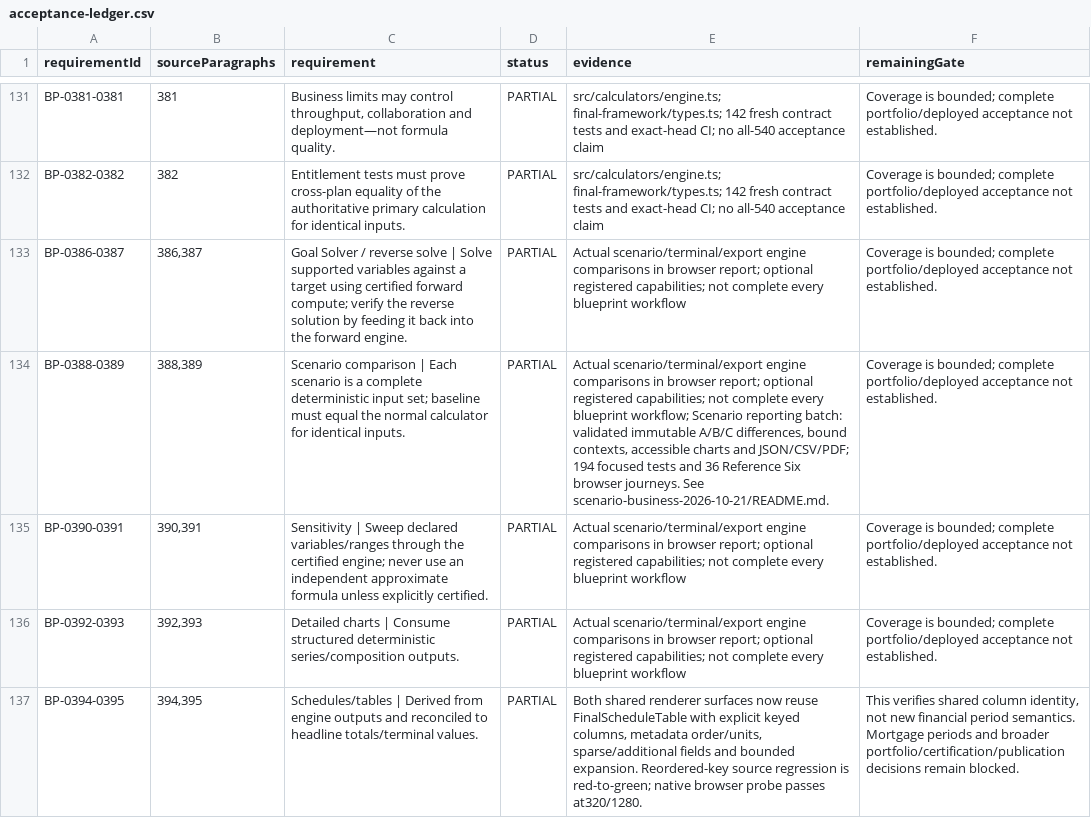
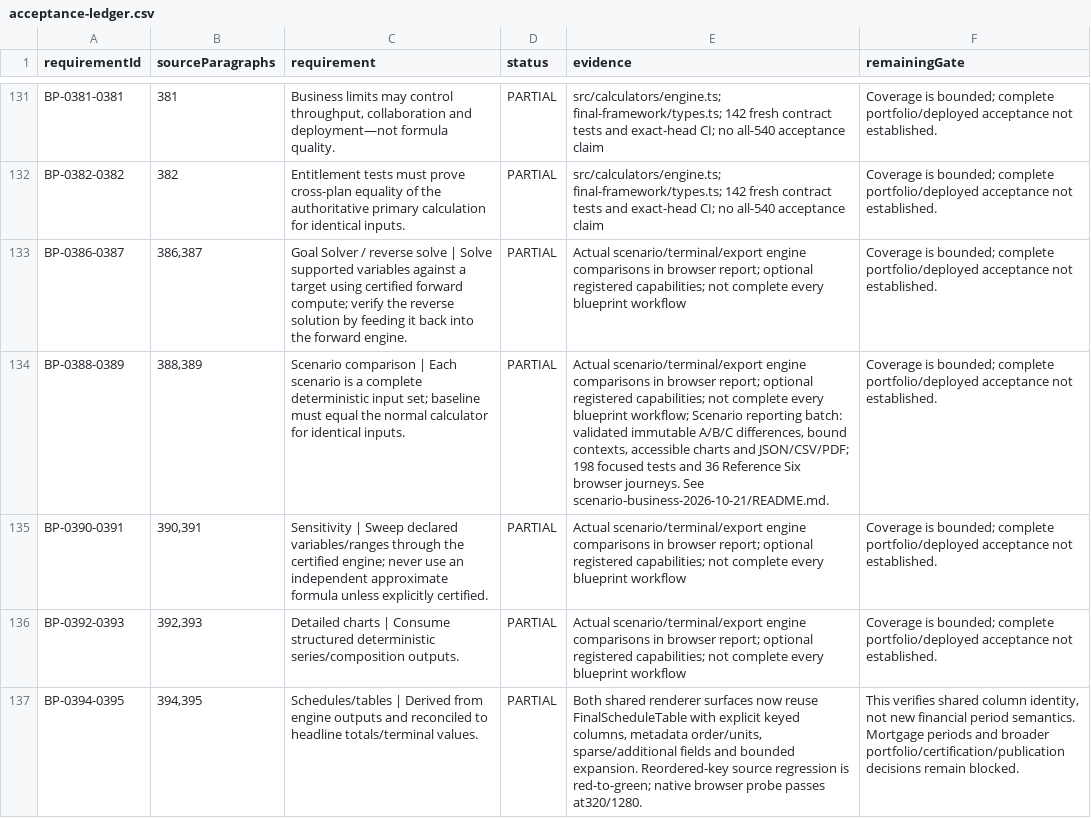
Before and after one commit to subvicco12/calcumint.com, a CSV file: docs/audits/final-acceptance-p0-2026-10-21/acceptance-ledger.csv, drawn as a sheet; only a part is shown, gaps mark what is left out; the diff covers the shown part only; the diff names each change by its address in the sheet, - before the commit and + after, or states it on an @@ line.

```diff
--- a/docs/audits/final-acceptance-p0-2026-10-21/acceptance-ledger.csv
+++ b/docs/audits/final-acceptance-p0-2026-10-21/acceptance-ledger.csv
-E134 (evidence): …and JSON/CSV/PDF; 194 focused tests…
+E134 (evidence): …and JSON/CSV/PDF; 198 focused tests…
```
Also changed, not shown: 7 edited cells elsewhere in this file, 10 other files.
